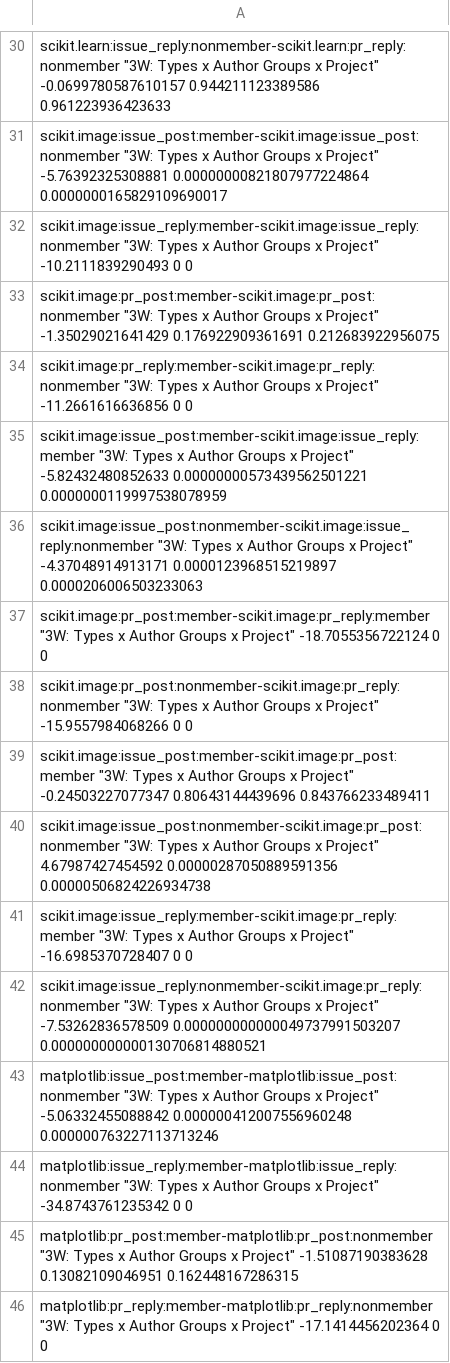
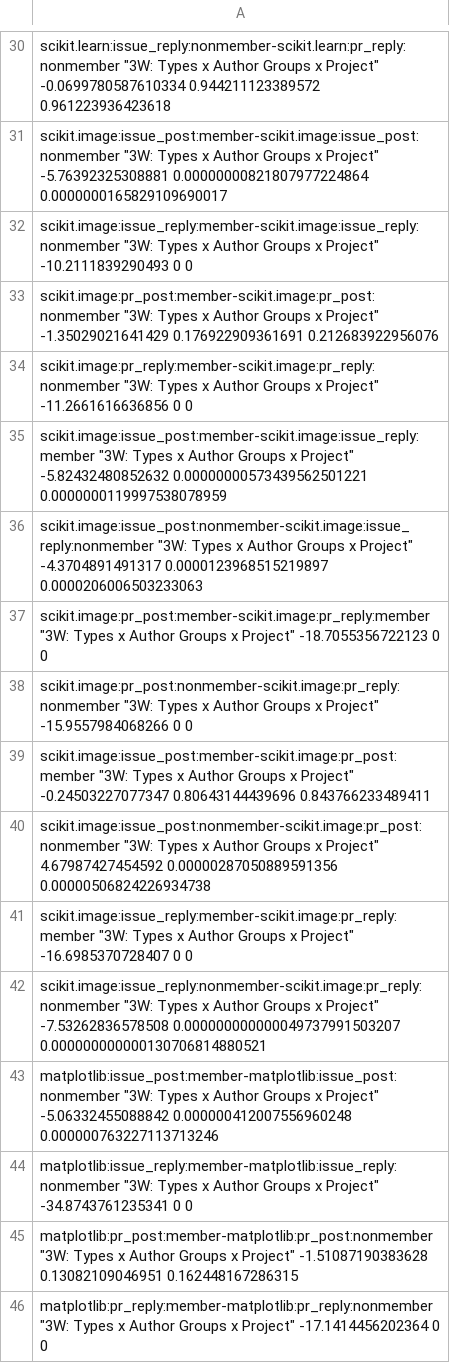
Before and after one commit to a-paxton/oss-community-health, a TSV file: scripts/sentiment_analysis/results/models/model-1.3b_final_pvalues.tsv, drawn as a sheet; only a part is shown, gaps mark what is left out; the diff covers the shown part only.

```diff
--- a/scripts/sentiment_analysis/results/models/model-1.3b_final_pvalues.tsv
+++ b/scripts/sentiment_analysis/results/models/model-1.3b_final_pvalues.tsv
@@ -30,9 +30,9 @@
-"scikit.learn:issue_reply:nonmember-scikit.learn:pr_reply:nonmember" "3W: Types x Author Groups x Project" -0.0699780587610157 0.944211123389586 0.961223936423633
+"scikit.learn:issue_reply:nonmember-scikit.learn:pr_reply:nonmember" "3W: Types x Author Groups x Project" -0.0699780587610334 0.944211123389572 0.961223936423618
 "scikit.image:issue_post:member-scikit.image:issue_post:nonmember" "3W: Types x Author Groups x Project" -5.76392325308881 0.00000000821807977224864 0.0000000165829109690017
 "scikit.image:issue_reply:member-scikit.image:issue_reply:nonmember" "3W: Types x Author Groups x Project" -10.2111839290493 0 0
-"scikit.image:pr_post:member-scikit.image:pr_post:nonmember" "3W: Types x Author Groups x Project" -1.35029021641429 0.176922909361691 0.212683922956075
+"scikit.image:pr_post:member-scikit.image:pr_post:nonmember" "3W: Types x Author Groups x Project" -1.35029021641429 0.176922909361691 0.212683922956076
 "scikit.image:pr_reply:member-scikit.image:pr_reply:nonmember" "3W: Types x Author Groups x Project" -11.2661616636856 0 0
-"scikit.image:issue_post:member-scikit.image:issue_reply:member" "3W: Types x Author Groups x Project" -5.82432480852633 0.00000000573439562501221 0.0000000119997538078959
-"scikit.image:issue_post:nonmember-scikit.image:issue_reply:nonmember" "3W: Types x Author Groups x Project" -4.37048914913171 0.0000123968515219897 0.0000206006503233063
-"scikit.image:pr_post:member-scikit.image:pr_reply:member" "3W: Types x Author Groups x Project" -18.7055356722124 0 0
+"scikit.image:issue_post:member-scikit.image:issue_reply:member" "3W: Types x Author Groups x Project" -5.82432480852632 0.00000000573439562501221 0.0000000119997538078959
+"scikit.image:issue_post:nonmember-scikit.image:issue_reply:nonmember" "3W: Types x Author Groups x Project" -4.3704891491317 0.0000123968515219897 0.0000206006503233063
+"scikit.image:pr_post:member-scikit.image:pr_reply:member" "3W: Types x Author Groups x Project" -18.7055356722123 0 0
 "scikit.image:pr_post:nonmember-scikit.image:pr_reply:nonmember" "3W: Types x Author Groups x Project" -15.9557984068266 0 0
@@ -41,5 +41,5 @@
 "scikit.image:issue_reply:member-scikit.image:pr_reply:member" "3W: Types x Author Groups x Project" -16.6985370728407 0 0
-"scikit.image:issue_reply:nonmember-scikit.image:pr_reply:nonmember" "3W: Types x Author Groups x Project" -7.53262836578509 0.000000000000049737991503207 0.000000000000130706814880521
+"scikit.image:issue_reply:nonmember-scikit.image:pr_reply:nonmember" "3W: Types x Author Groups x Project" -7.53262836578508 0.000000000000049737991503207 0.000000000000130706814880521
 "matplotlib:issue_post:member-matplotlib:issue_post:nonmember" "3W: Types x Author Groups x Project" -5.06332455088842 0.000000412007556960248 0.000000763227113713246
-"matplotlib:issue_reply:member-matplotlib:issue_reply:nonmember" "3W: Types x Author Groups x Project" -34.8743761235342 0 0
+"matplotlib:issue_reply:member-matplotlib:issue_reply:nonmember" "3W: Types x Author Groups x Project" -34.8743761235341 0 0
 "matplotlib:pr_post:member-matplotlib:pr_post:nonmember" "3W: Types x Author Groups x Project" -1.51087190383628 0.13082109046951 0.162448167286315
```
Also changed, not shown: 43 edited cells elsewhere in this file, scripts/sentiment_analysis/results/models/model-1.1b1.tsv, scripts/sentiment_analysis/results/models/model-1.1b3.tsv, 30 other files.
